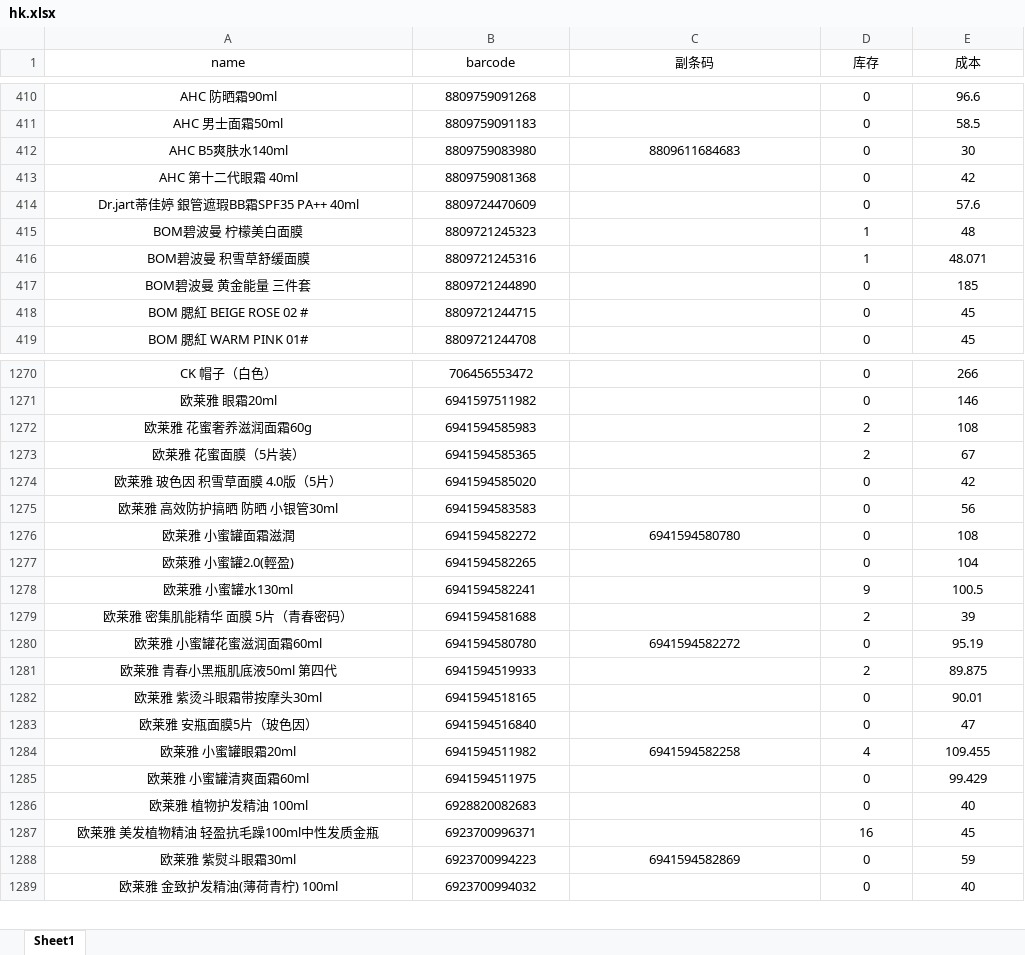
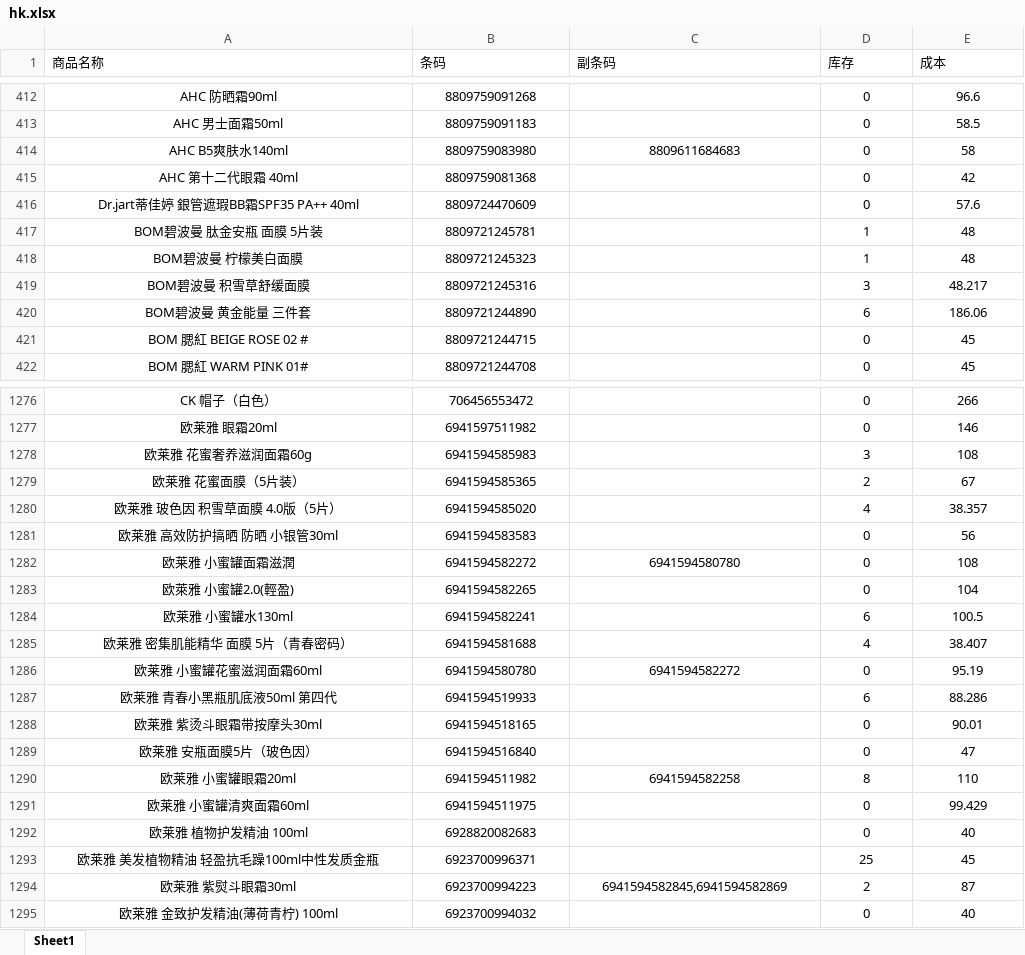
Before and after one commit to xiaoleo2694-ai/excel, an Excel workbook: hk.xlsx, sheet Sheet1, drawn as a sheet; only a part is shown, gaps mark what is left out; values as stored, in another font and other column widths than the file's, no borders; addresses are those after the commit; the diff covers the shown part only; the diff names each change by its address in the sheet, - before the commit and + after, or states it on an @@ line.

```diff
--- a/hk.xlsx (sheet Sheet1)
+++ b/hk.xlsx (sheet Sheet1)
-A1: name
+A1: 商品名称
-A1:E1 alignment: center
+A1:E1 alignment: left
-B1: barcode
+B1: 条码
-E414 (成本): 30
+E414 (成本): 58
+row 417: BOM碧波曼 肽金安瓶 面膜 5片装 | 8809721245781 |  | 1 | 48
-D419 (库存): 1
+D419 (库存): 3
-E419 (成本): 48.071
+E419 (成本): 48.217
-D420 (库存): 0
+D420 (库存): 6
-E420 (成本): 185
+E420 (成本): 186.06
-D1278 (库存): 2
+D1278 (库存): 3
-D1280 (库存): 0
+D1280 (库存): 4
-E1280 (成本): 42
+E1280 (成本): 38.357
-D1284 (库存): 9
+D1284 (库存): 6
-D1285 (库存): 2
+D1285 (库存): 4
-E1285 (成本): 39
+E1285 (成本): 38.407
-D1287 (库存): 2
+D1287 (库存): 6
-E1287 (成本): 89.875
+E1287 (成本): 88.286
-D1290 (库存): 4
+D1290 (库存): 8
-E1290 (成本): 109.455
+E1290 (成本): 110
-D1293 (库存): 16
+D1293 (库存): 25
-C1294 (副条码): 6941594582869
+C1294 (副条码): 6941594582845,6941594582869
-D1294 (库存): 0
+D1294 (库存): 2
-E1294 (成本): 59
+E1294 (成本): 87
```
Also changed, not shown: 21 added rows and 527 edited cells elsewhere in this sheet, md.xlsx.
